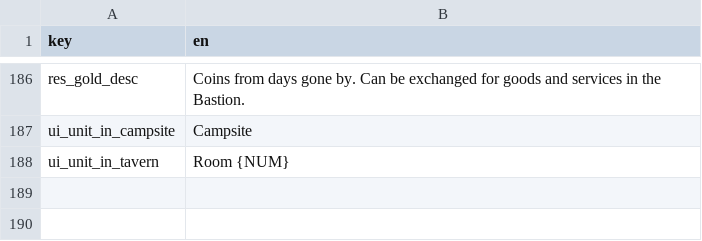
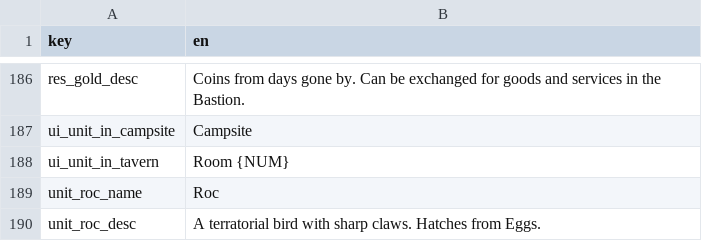
Before and after one commit to AWoodward96/RiseAgain, a CSV file: RESOURCES/Localization/RALocalization.csv, drawn as a sheet; only a part is shown, gaps mark what is left out.

```diff
--- a/RESOURCES/Localization/RALocalization.csv
+++ b/RESOURCES/Localization/RALocalization.csv
@@ -188 +188,3 @@ ui_unit_in_campsite,Campsite
 ui_unit_in_tavern,Room {NUM}
+unit_roc_name,Roc
+unit_roc_desc,A terratorial bird with sharp claws. Hatches from Eggs.
```
Also changed, not shown: 34 other files.
